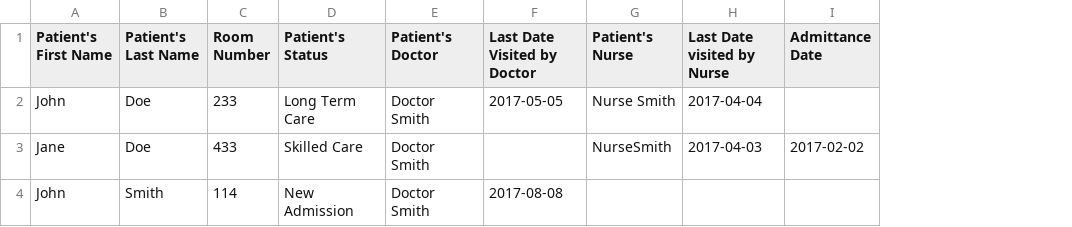
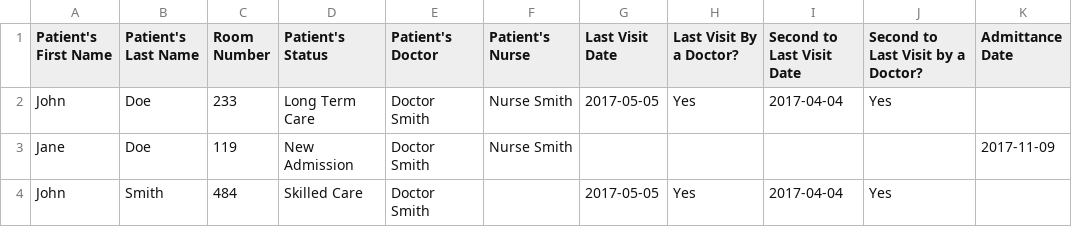
Before and after one commit to DylanRussell/nursing-home-app, a CSV file: nursingHomeApp/static/patients_template.csv, drawn as a sheet; removed rows and columns are numbered as before the commit, all else as after; the diff names each change by its address in the sheet, - before the commit and + after, or states it on an @@ line.

Commit message:
added upcoming vist page, made changes to the base authenticated template

```diff
--- a/nursingHomeApp/static/patients_template.csv
+++ b/nursingHomeApp/static/patients_template.csv
-column F (Last Date Visited by Doctor), rows 2-4: 2017-05-05 |  | 2017-08-08
-column H (Last Date visited by Nurse), rows 2-3: 2017-04-04 | 2017-04-03
+column G (Last Visit Date), rows 2-4: 2017-05-05 |  | 2017-05-05
+column H (Last Visit By a Doctor?), rows 2-4: Yes |  | Yes
+column I (Second to Last Visit Date), rows 2-4: 2017-04-04 |  | 2017-04-04
+column J, rows 1-4: Second to Last Visit by a Doctor? | Yes |  | Yes
-C3 (Room Number): 433
+C3 (Room Number): 119
-D3 (Patient's Status): Skilled Care
+D3 (Patient's Status): New Admission
-F3 (Patient's Nurse): NurseSmith
+F3 (Patient's Nurse): Nurse Smith
-K3 (Admittance Date): 2017-02-02
+K3 (Admittance Date): 2017-11-09
-C4 (Room Number): 114
+C4 (Room Number): 484
-D4 (Patient's Status): New Admission
+D4 (Patient's Status): Skilled Care
```
Also changed, not shown: 16 other files.
